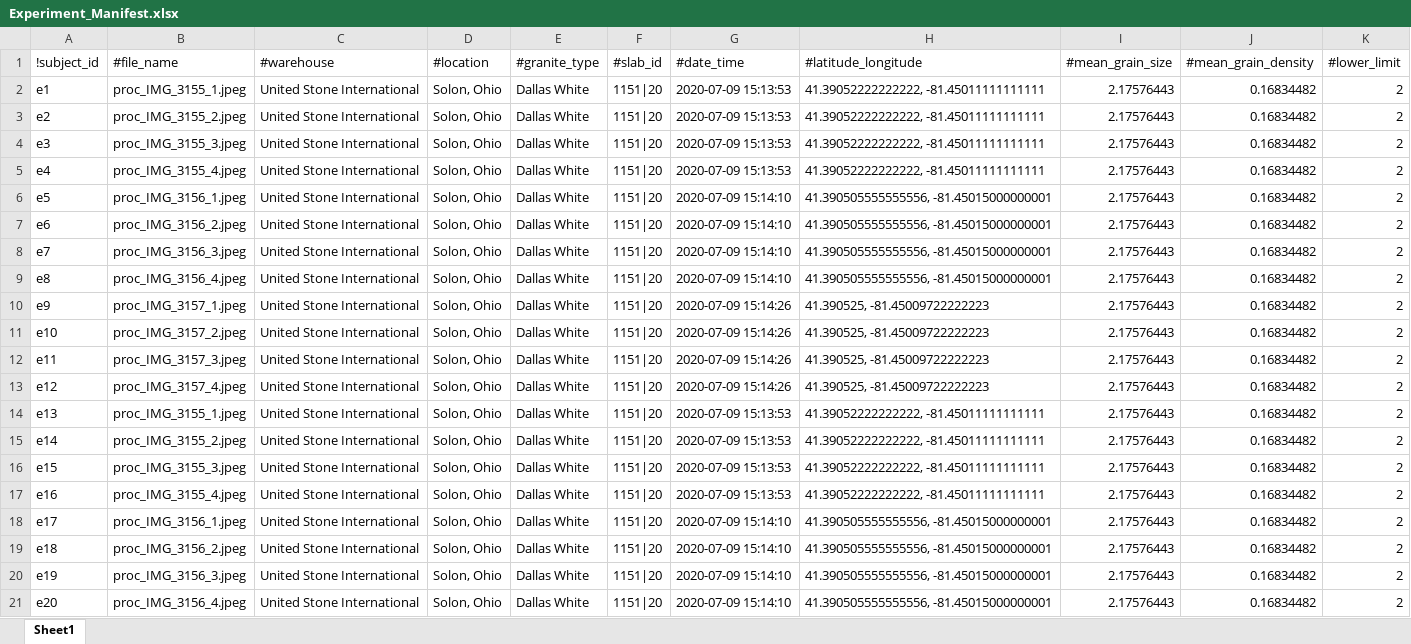
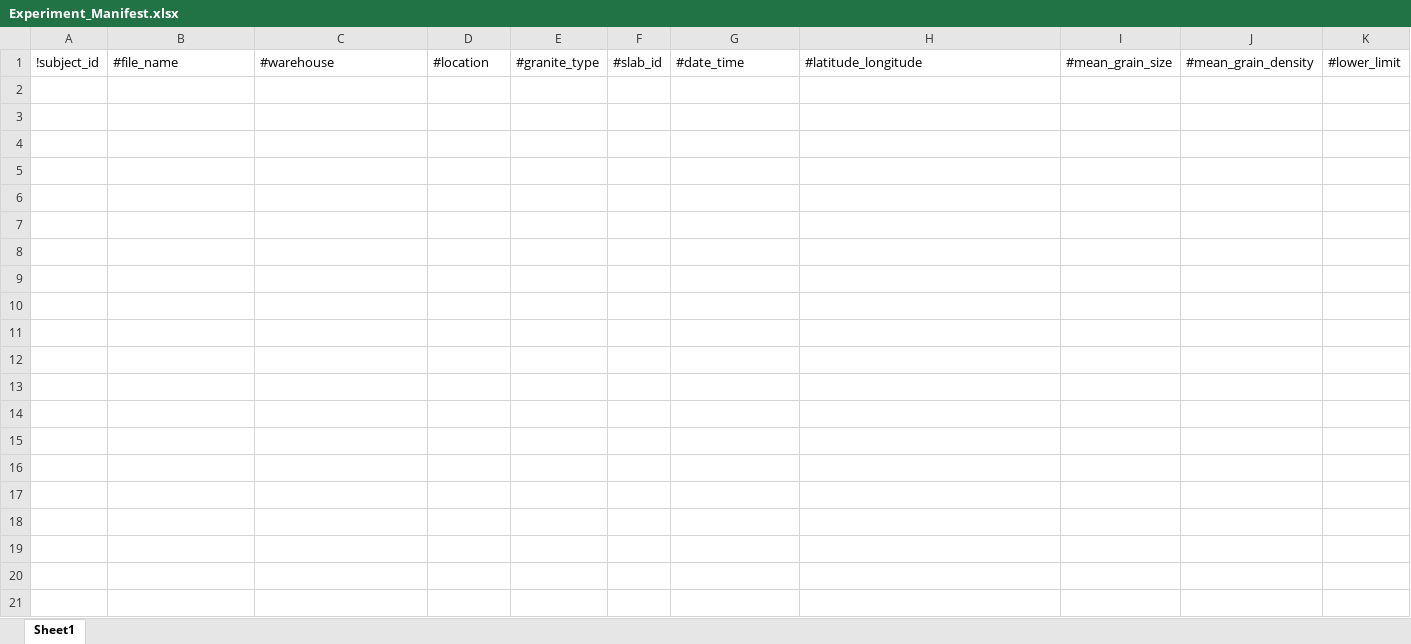
Before and after one commit to d-kessler/Macro-Citizen-Science, an Excel workbook: manifests/Experiment_Manifest.xlsx, sheet Sheet1, drawn as a sheet; only a part is shown; values as stored, in another font and other column widths than the file's, no borders; the diff covers the shown part only; the diff names each change by its address in the sheet, - before the commit and + after, or states it on an @@ line.

```diff
--- a/manifests/Experiment_Manifest.xlsx (sheet Sheet1)
+++ b/manifests/Experiment_Manifest.xlsx (sheet Sheet1)
-row 2: e1 | proc_IMG_3155_1.jpeg | United Stone International | Solon, Ohio | Dallas White | 1151|20 | 2020-07-09 15:13:53 | 41.39052222222222, -81.45011111111111 | 2.17576443 | 0.16834482 | 2
-row 3: e2 | proc_IMG_3155_2.jpeg | United Stone International | Solon, Ohio | Dallas White | 1151|20 | 2020-07-09 15:13:53 | 41.39052222222222, -81.45011111111111 | 2.17576443 | 0.16834482 | 2
-row 4: e3 | proc_IMG_3155_3.jpeg | United Stone International | Solon, Ohio | Dallas White | 1151|20 | 2020-07-09 15:13:53 | 41.39052222222222, -81.45011111111111 | 2.17576443 | 0.16834482 | 2
-row 5: e4 | proc_IMG_3155_4.jpeg | United Stone International | Solon, Ohio | Dallas White | 1151|20 | 2020-07-09 15:13:53 | 41.39052222222222, -81.45011111111111 | 2.17576443 | 0.16834482 | 2
-row 6: e5 | proc_IMG_3156_1.jpeg | United Stone International | Solon, Ohio | Dallas White | 1151|20 | 2020-07-09 15:14:10 | 41.390505555555556, -81.45015000000001 | 2.17576443 | 0.16834482 | 2
-row 7: e6 | proc_IMG_3156_2.jpeg | United Stone International | Solon, Ohio | Dallas White | 1151|20 | 2020-07-09 15:14:10 | 41.390505555555556, -81.45015000000001 | 2.17576443 | 0.16834482 | 2
-row 8: e7 | proc_IMG_3156_3.jpeg | United Stone International | Solon, Ohio | Dallas White | 1151|20 | 2020-07-09 15:14:10 | 41.390505555555556, -81.45015000000001 | 2.17576443 | 0.16834482 | 2
-row 9: e8 | proc_IMG_3156_4.jpeg | United Stone International | Solon, Ohio | Dallas White | 1151|20 | 2020-07-09 15:14:10 | 41.390505555555556, -81.45015000000001 | 2.17576443 | 0.16834482 | 2
-row 10: e9 | proc_IMG_3157_1.jpeg | United Stone International | Solon, Ohio | Dallas White | 1151|20 | 2020-07-09 15:14:26 | 41.390525, -81.45009722222223 | 2.17576443 | 0.16834482 | 2
-row 11: e10 | proc_IMG_3157_2.jpeg | United Stone International | Solon, Ohio | Dallas White | 1151|20 | 2020-07-09 15:14:26 | 41.390525, -81.45009722222223 | 2.17576443 | 0.16834482 | 2
-row 12: e11 | proc_IMG_3157_3.jpeg | United Stone International | Solon, Ohio | Dallas White | 1151|20 | 2020-07-09 15:14:26 | 41.390525, -81.45009722222223 | 2.17576443 | 0.16834482 | 2
-row 13: e12 | proc_IMG_3157_4.jpeg | United Stone International | Solon, Ohio | Dallas White | 1151|20 | 2020-07-09 15:14:26 | 41.390525, -81.45009722222223 | 2.17576443 | 0.16834482 | 2
-row 14: e13 | proc_IMG_3155_1.jpeg | United Stone International | Solon, Ohio | Dallas White | 1151|20 | 2020-07-09 15:13:53 | 41.39052222222222, -81.45011111111111 | 2.17576443 | 0.16834482 | 2
-row 15: e14 | proc_IMG_3155_2.jpeg | United Stone International | Solon, Ohio | Dallas White | 1151|20 | 2020-07-09 15:13:53 | 41.39052222222222, -81.45011111111111 | 2.17576443 | 0.16834482 | 2
-row 16: e15 | proc_IMG_3155_3.jpeg | United Stone International | Solon, Ohio | Dallas White | 1151|20 | 2020-07-09 15:13:53 | 41.39052222222222, -81.45011111111111 | 2.17576443 | 0.16834482 | 2
-row 17: e16 | proc_IMG_3155_4.jpeg | United Stone International | Solon, Ohio | Dallas White | 1151|20 | 2020-07-09 15:13:53 | 41.39052222222222, -81.45011111111111 | 2.17576443 | 0.16834482 | 2
-row 18: e17 | proc_IMG_3156_1.jpeg | United Stone International | Solon, Ohio | Dallas White | 1151|20 | 2020-07-09 15:14:10 | 41.390505555555556, -81.45015000000001 | 2.17576443 | 0.16834482 | 2
-row 19: e18 | proc_IMG_3156_2.jpeg | United Stone International | Solon, Ohio | Dallas White | 1151|20 | 2020-07-09 15:14:10 | 41.390505555555556, -81.45015000000001 | 2.17576443 | 0.16834482 | 2
-row 20: e19 | proc_IMG_3156_3.jpeg | United Stone International | Solon, Ohio | Dallas White | 1151|20 | 2020-07-09 15:14:10 | 41.390505555555556, -81.45015000000001 | 2.17576443 | 0.16834482 | 2
-row 21: e20 | proc_IMG_3156_4.jpeg | United Stone International | Solon, Ohio | Dallas White | 1151|20 | 2020-07-09 15:14:10 | 41.390505555555556, -81.45015000000001 | 2.17576443 | 0.16834482 | 2
```
Also changed, not shown: 28 removed rows elsewhere in this sheet, manifests/Negative_Manifest.xlsx, manifests/Simulation_Manifest.xlsx, 7 other files.
